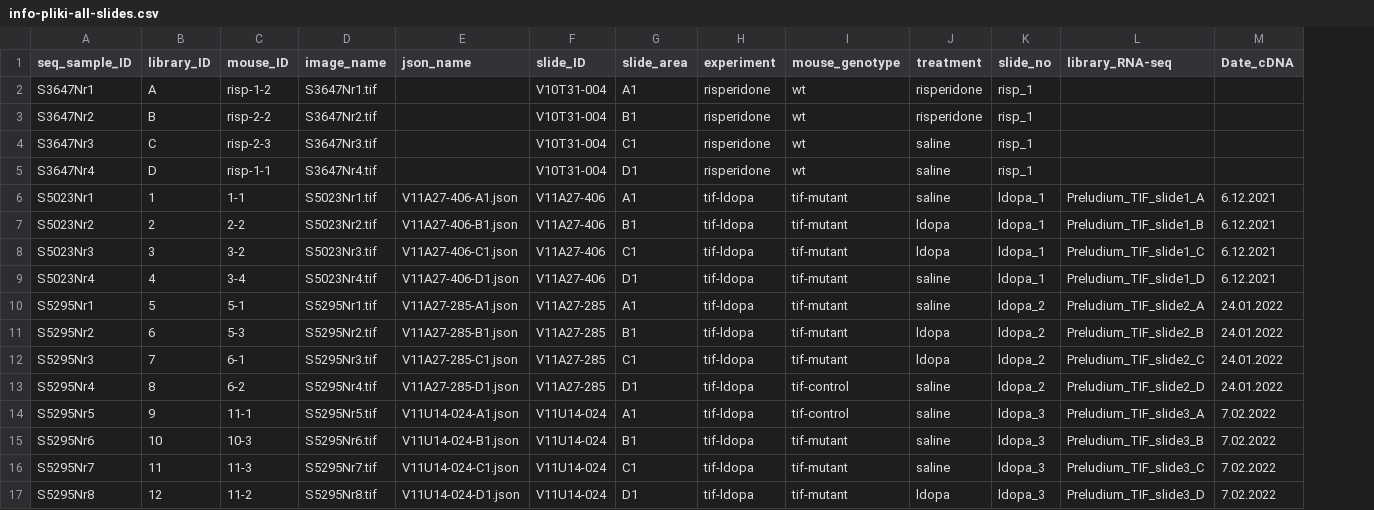
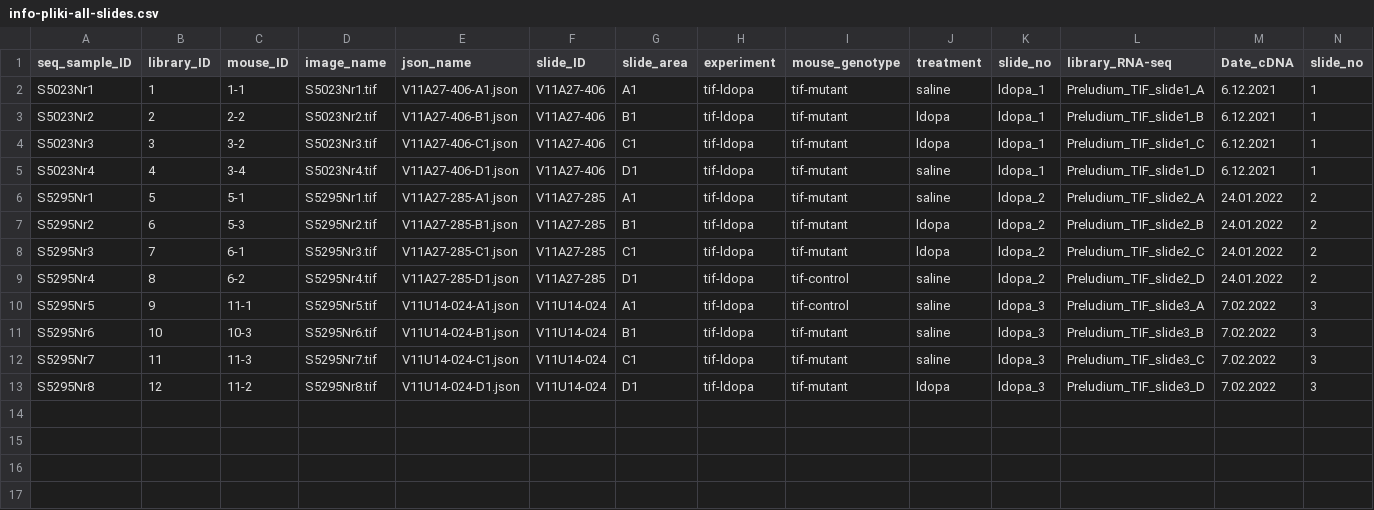
Before and after one commit to annaradli/tif-ldopa-spatial, a CSV file: info-pliki-all-slides.csv, drawn as a sheet; removed rows and columns are numbered as before the commit, all else as after; the diff names each change by its address in the sheet, - before the commit and + after, or states it on an @@ line.

Commit message:
Update info-pliki-all-slides.csv

```diff
--- a/info-pliki-all-slides.csv
+++ b/info-pliki-all-slides.csv
+column N (slide_no), rows 2-13: 1 | 1 | 1 | 1 | 2 | 2 | 2 | 2 | 3 | 3 | 3 | 3
-row 2: S3647Nr1 | A | risp-1-2 | S3647Nr1.tif |  | V10T31-004 | A1 | risperidone | wt | risperidone | risp_1
-row 3: S3647Nr2 | B | risp-2-2 | S3647Nr2.tif |  | V10T31-004 | B1 | risperidone | wt | risperidone | risp_1
-row 4: S3647Nr3 | C | risp-2-3 | S3647Nr3.tif |  | V10T31-004 | C1 | risperidone | wt | saline | risp_1
-row 5: S3647Nr4 | D | risp-1-1 | S3647Nr4.tif |  | V10T31-004 | D1 | risperidone | wt | saline | risp_1
```
